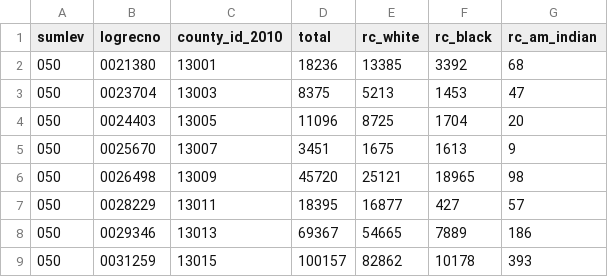
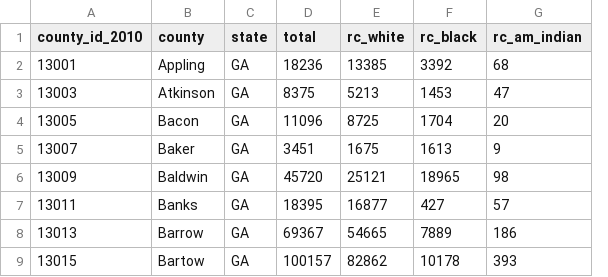
Before and after one commit to mcclatchy-southeast/census2020, a CSV file: data/ga_county_2010_rc_eth.csv, drawn as a sheet; only a part is shown; removed rows and columns are numbered as before the commit, all else as after; the diff names each change by its address in the sheet, - before the commit and + after, or states it on an @@ line.

```diff
--- a/data/ga_county_2010_rc_eth.csv
+++ b/data/ga_county_2010_rc_eth.csv
-column A (sumlev), rows 2-9: all 050
-column B (logrecno), rows 2-9: 0021380 | 0023704 | 0024403 | 0025670 | 0026498 | 0028229 | 0029346 | 0031259
+column B (county), rows 2-9: Appling | Atkinson | Bacon | Baker | Baldwin | Banks | Barrow | Bartow
+column C (state), rows 2-9: all GA
```
Also changed, not shown: data/al_county_2010_rc_eth.csv, data/ms_county_2010_rc_eth.csv, 6 other files.
